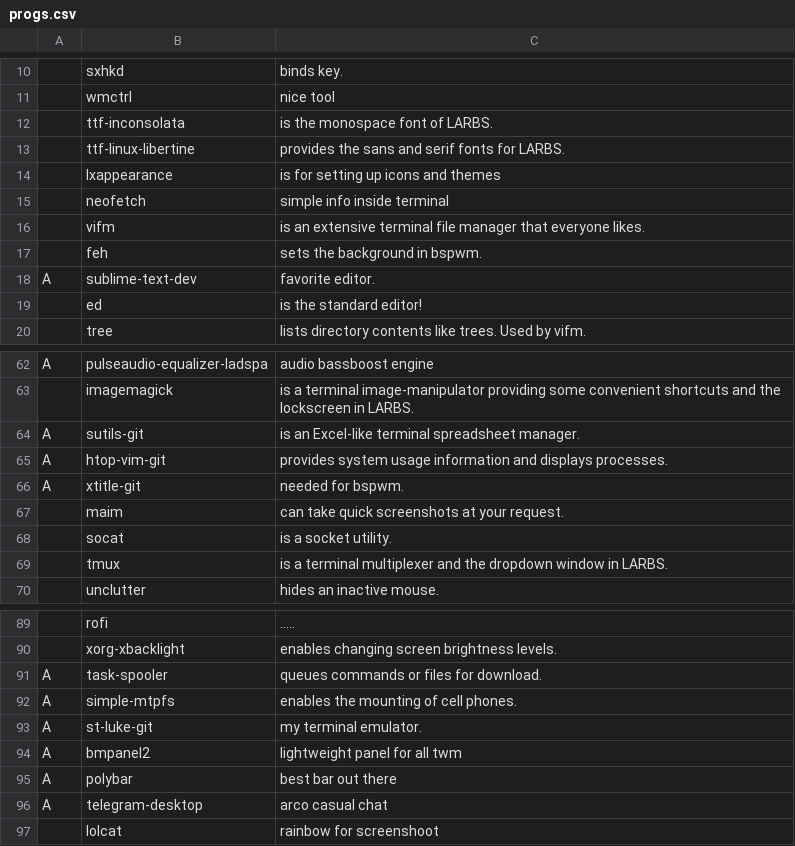
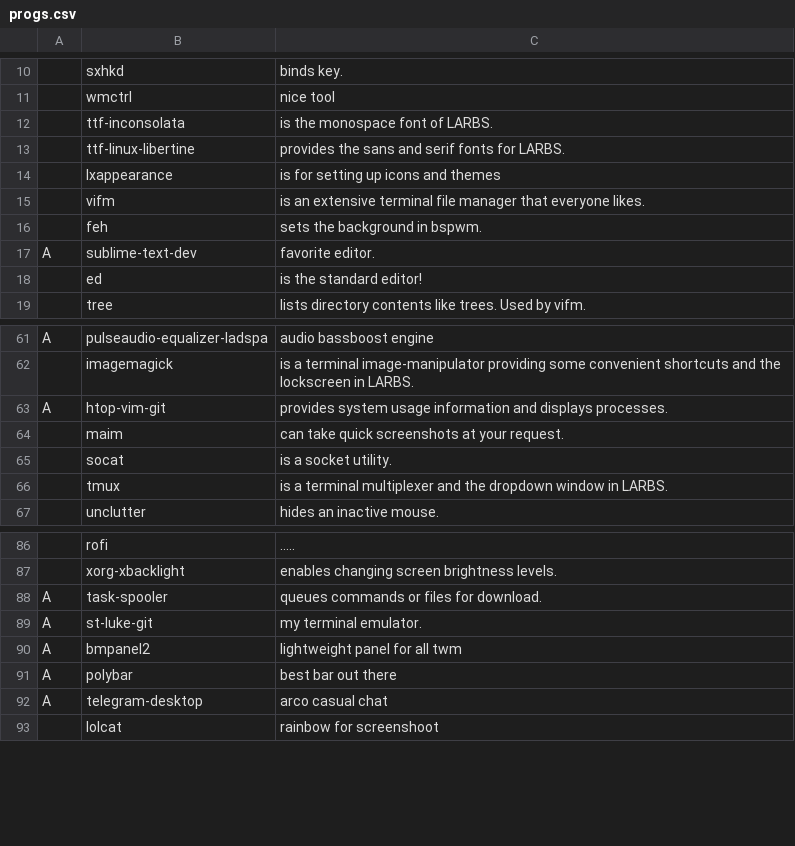
Before and after one commit to bazeeel/baz-spectrwm, a CSV file: archspectrwm/progs.csv, drawn as a sheet; only a part is shown, gaps mark what is left out; the diff names each change by its address in the sheet, - before the commit and + after, or states it on an @@ line.

Commit message:
rework progs

```diff
--- a/archspectrwm/progs.csv
+++ b/archspectrwm/progs.csv
-row 15:  | neofetch | simple info inside terminal
-row 64: A | sutils-git | is an Excel-like terminal spreadsheet manager.
-row 66: A | xtitle-git | needed for bspwm.
-row 92: A | simple-mtpfs | enables the mounting of cell phones.
```
